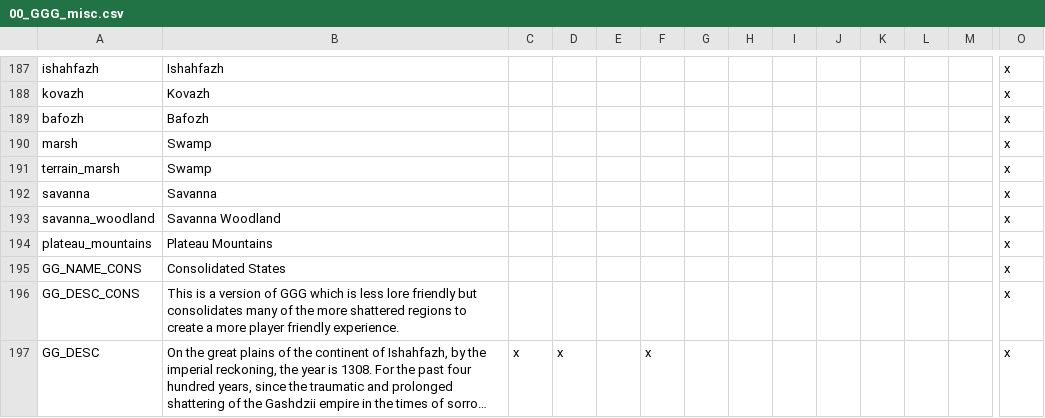
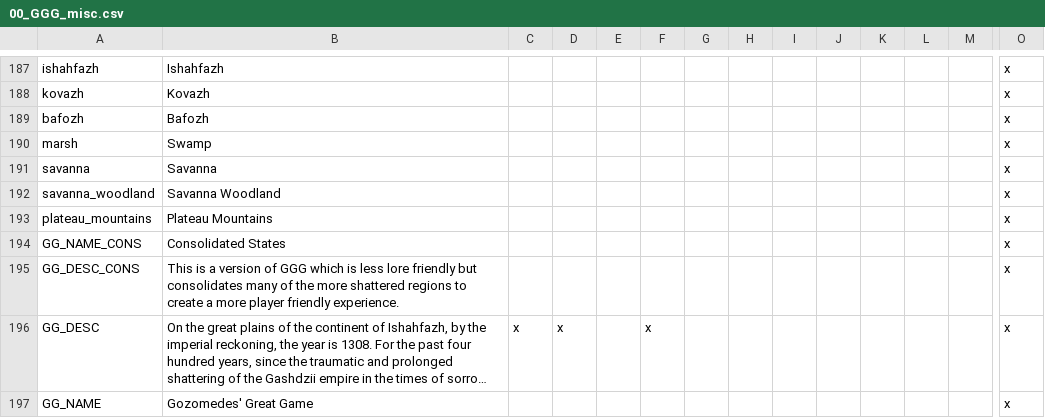
Before and after one commit to Gubelio/GGG, a CSV file: GGG/localisation/00_GGG_misc.csv, drawn as a sheet; only a part is shown, gaps mark what is left out; the shorter side is filled out with more unchanged rows; long unchanged cells end in …; rows hold the shown columns only; the diff names each change by its address in the sheet, - before the commit and + after, or states it on an @@ line.

```diff
--- a/GGG/localisation/00_GGG_misc.csv
+++ b/GGG/localisation/00_GGG_misc.csv
-row 191: terrain_marsh | Swamp |  |  |  |  |  |  |  |  |  |  |  | x
```
Also changed, not shown: GGG/localisation/00_GGG_misc2.csv, 19 other files.
